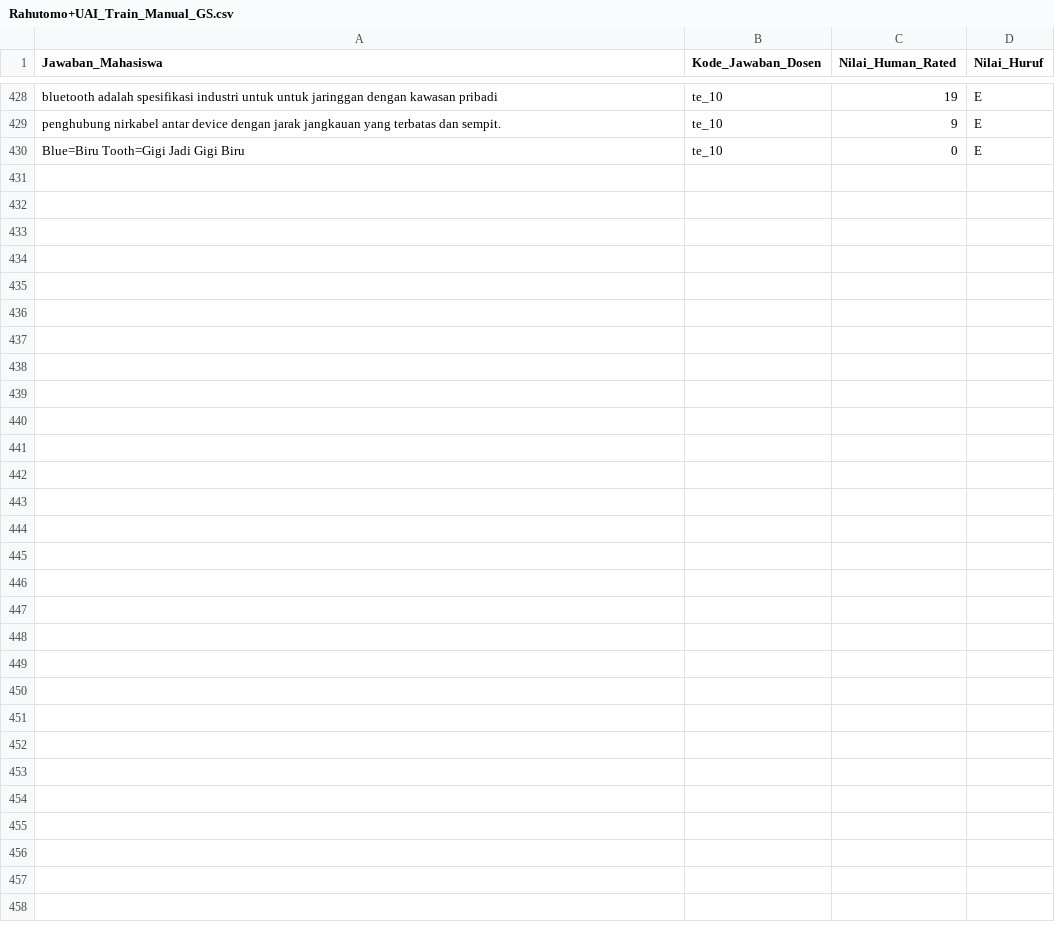
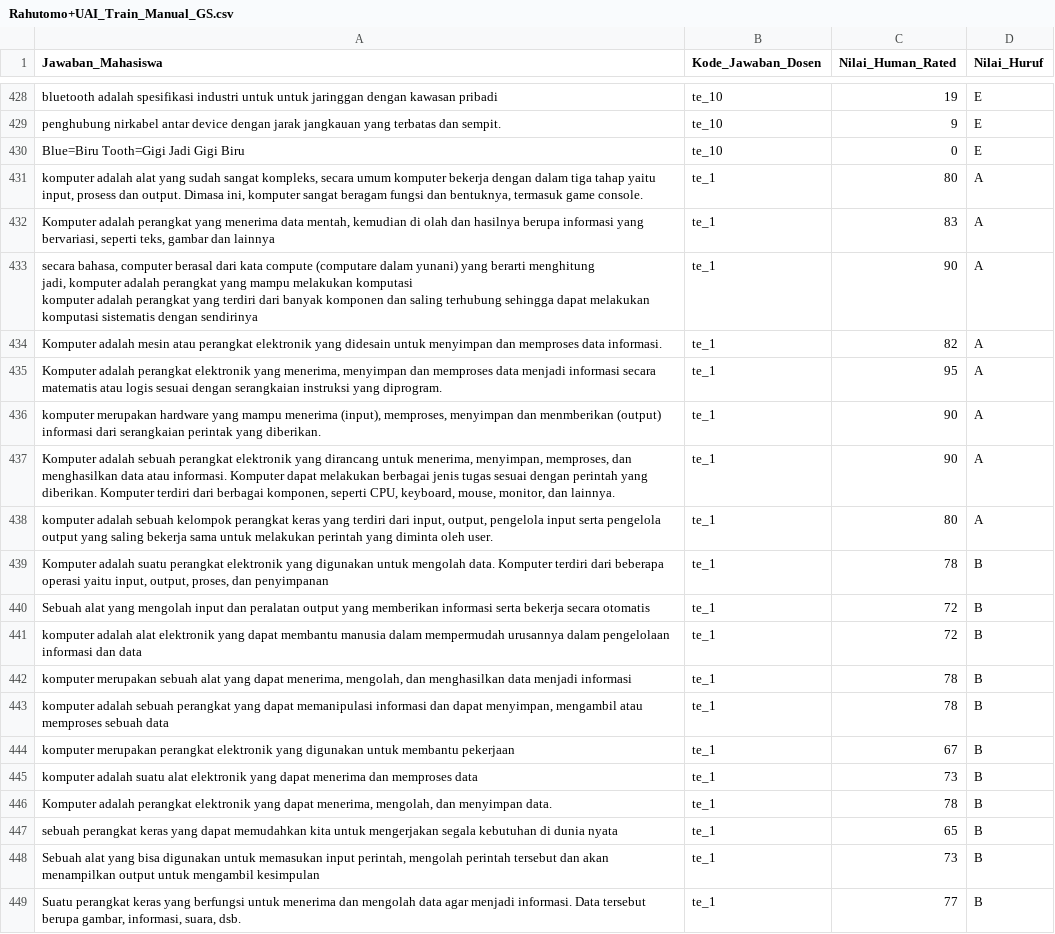
Before and after one commit to euaru/NLP, a CSV file: Manual/Rahutomo+UAI_Train_Manual_GS.csv, drawn as a sheet; only a part is shown, gaps mark what is left out.

Commit message:
Update Rahutomo+UAI_Train_Manual_GS.csv

```diff
--- a/Manual/Rahutomo+UAI_Train_Manual_GS.csv
+++ b/Manual/Rahutomo+UAI_Train_Manual_GS.csv
@@ -430 +430,23 @@ penghubung nirkabel antar device dengan jarak jangkauan yang terbatas dan sempit
 Blue=Biru Tooth=Gigi Jadi Gigi Biru ,te_10,0,E
+"komputer adalah alat yang sudah sangat kompleks, secara umum komputer bekerja dengan dalam tiga tahap yaitu input, prosess dan output. Dimasa ini, komputer sangat beragam fungsi dan bentuknya, termasuk game console.",te_1,80,A
+"Komputer adalah perangkat yang menerima data mentah, kemudian di olah dan hasilnya berupa informasi yang bervariasi, seperti teks, gambar dan lainnya",te_1,83,A
+"secara bahasa, computer berasal dari kata compute (computare dalam yunani) yang berarti menghitung
+ jadi, komputer adalah perangkat yang mampu melakukan komputasi
+
+ komputer adalah perangkat yang terdiri dari banyak komponen dan saling terhubung sehingga dapat melakukan komputasi sistematis dengan sendirinya",te_1,90,A
+Komputer adalah mesin atau perangkat elektronik yang didesain untuk menyimpan dan memproses data informasi.,te_1,82,A
+"Komputer adalah perangkat elektronik yang menerima, menyimpan dan memproses data menjadi informasi secara matematis atau logis sesuai dengan serangkaian instruksi yang diprogram.",te_1,95,A
+"komputer merupakan hardware yang mampu menerima (input), memproses, menyimpan dan menmberikan (output) informasi dari serangkaian perintak yang diberikan.",te_1,90,A
+"Komputer adalah sebuah perangkat elektronik yang dirancang untuk menerima, menyimpan, memproses, dan menghasilkan data atau informasi. Komputer dapat melakukan berbagai jenis tugas sesuai dengan perintah yang diberikan. Komputer terdiri dari berbagai komponen, seperti CPU, keyboard, mouse, monitor, dan lainnya.",te_1,90,A
+"komputer adalah sebuah kelompok perangkat keras yang terdiri dari input, output, pengelola input serta pengelola output yang saling bekerja sama untuk melakukan perintah yang diminta oleh user.",te_1,80,A
+"Komputer adalah suatu perangkat elektronik yang digunakan untuk mengolah data. Komputer terdiri dari beberapa operasi yaitu input, output, proses, dan penyimpanan",te_1,78,B
+Sebuah alat yang mengolah input dan peralatan output yang memberikan informasi serta bekerja secara otomatis,te_1,72,B
+komputer adalah alat elektronik yang dapat membantu manusia dalam mempermudah urusannya dalam pengelolaan informasi dan data,te_1,72,B
+"komputer merupakan sebuah alat yang dapat menerima, mengolah, dan menghasilkan data menjadi informasi",te_1,78,B
+"komputer adalah sebuah perangkat yang dapat memanipulasi informasi dan dapat menyimpan, mengambil atau memproses sebuah data",te_1,78,B
+komputer merupakan perangkat elektronik yang digunakan untuk membantu pekerjaan,te_1,67,B
+komputer adalah suatu alat elektronik yang dapat menerima dan memproses data,te_1,73,B
+"Komputer adalah perangkat elektronik yang dapat menerima, mengolah, dan menyimpan data.",te_1,78,B
+sebuah perangkat keras yang dapat memudahkan kita untuk mengerjakan segala kebutuhan di dunia nyata,te_1,65,B
+"Sebuah alat yang bisa digunakan untuk memasukan input perintah, mengolah perintah tersebut dan akan menampilkan output untuk mengambil kesimpulan",te_1,73,B
+"Suatu perangkat keras yang berfungsi untuk menerima dan mengolah data agar menjadi informasi. Data tersebut berupa gambar, informasi, suara, dsb.",te_1,77,B
```
